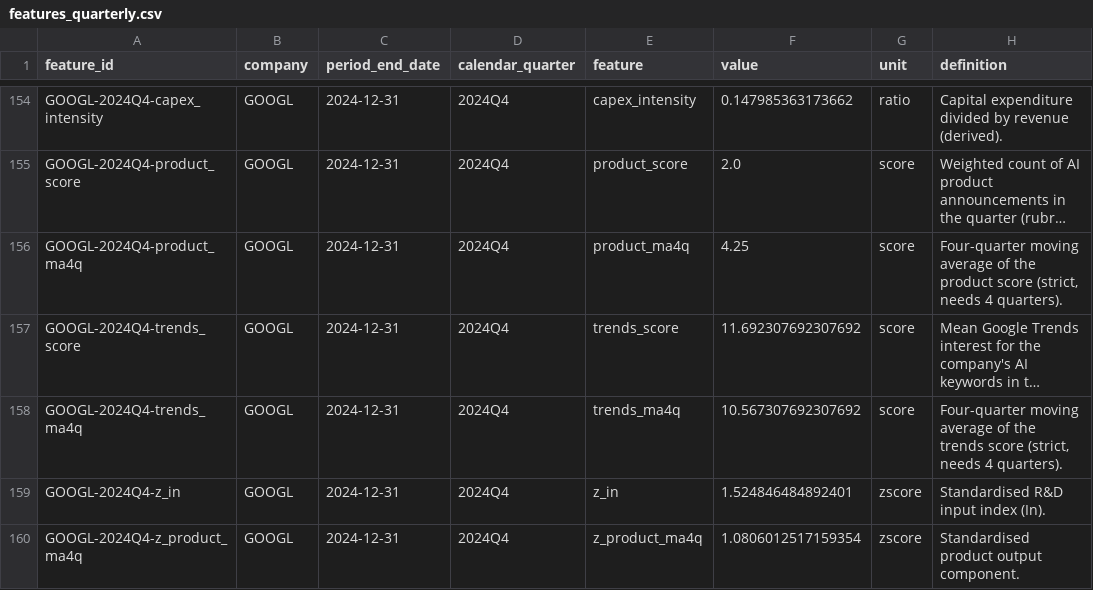
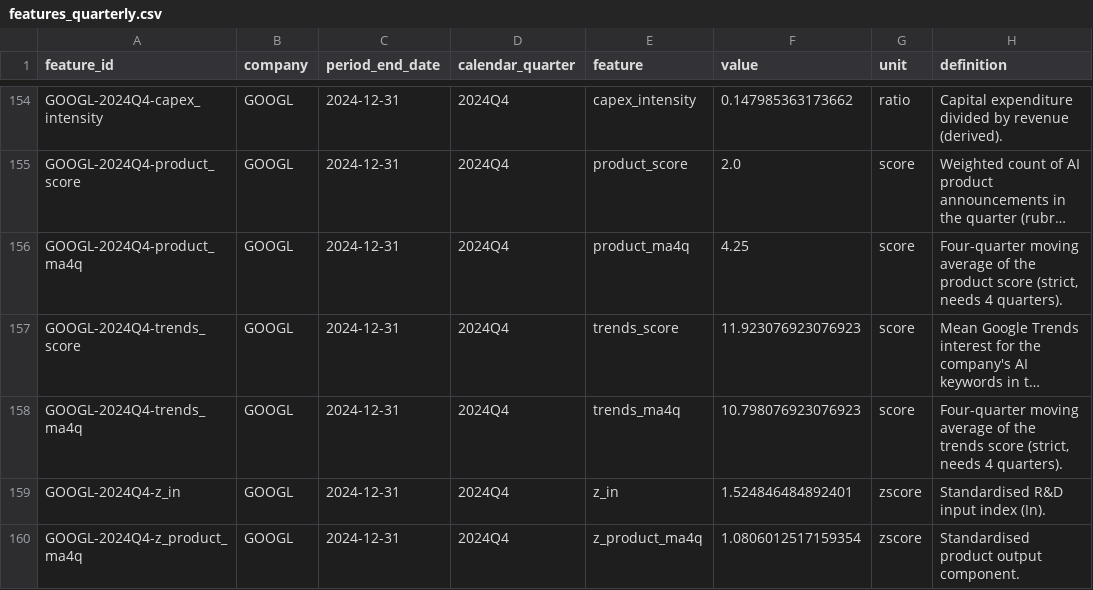
Before and after one commit to tienspz/AICOR, a CSV file: data/processed/features_quarterly.csv, drawn as a sheet; only a part is shown, gaps mark what is left out; long unchanged cells end in …; the diff covers the shown part only; the diff names each change by its address in the sheet, - before the commit and + after, or states it on an @@ line.

```diff
--- a/data/processed/features_quarterly.csv
+++ b/data/processed/features_quarterly.csv
-F157 (value): 11.692307692307692
+F157 (value): 11.923076923076923
-F158 (value): 10.567307692307692
+F158 (value): 10.798076923076923
```
Also changed, not shown: 73 edited cells elsewhere in this file, data/processed/alert_log.csv, data/processed/forecast_results.csv, 16 other files.
